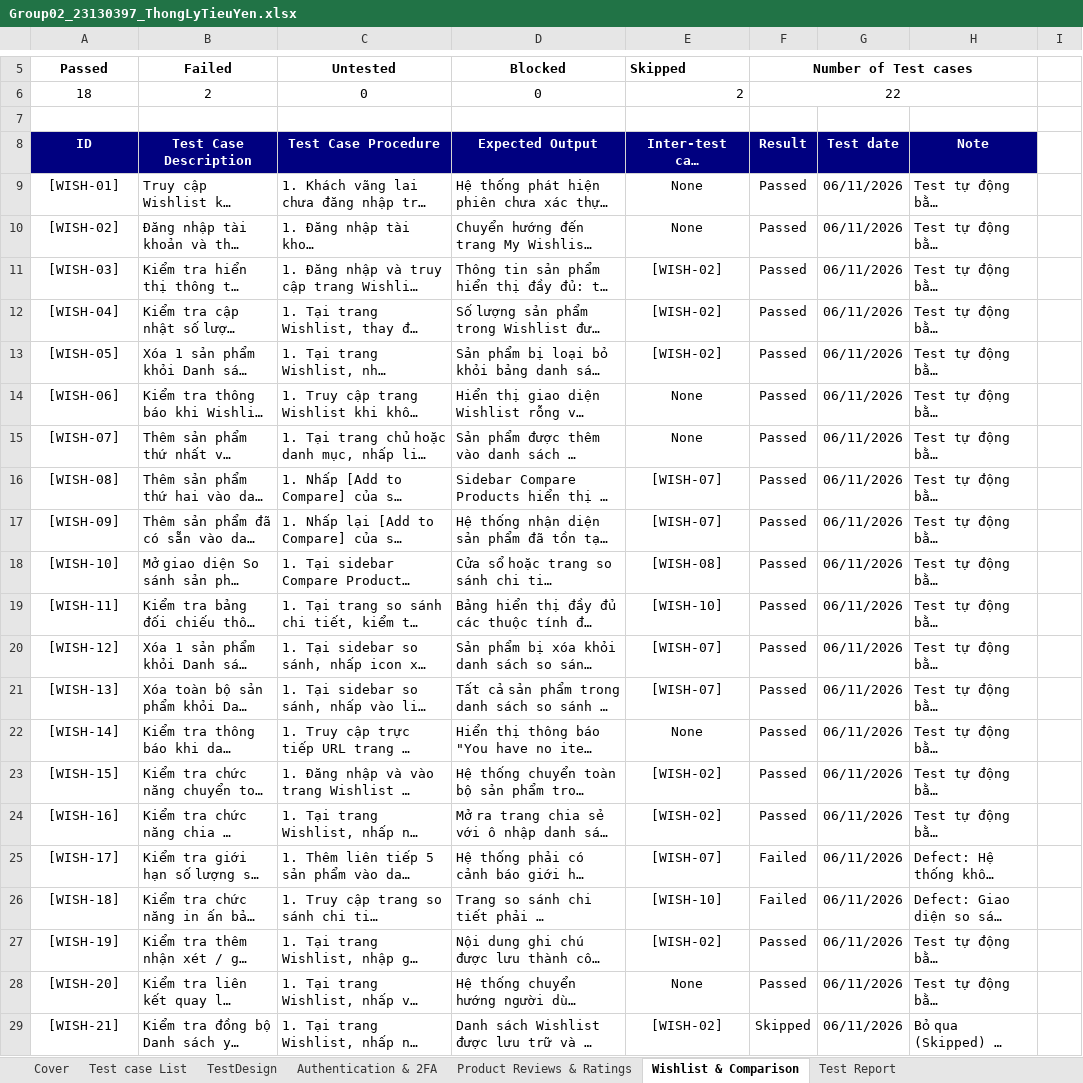
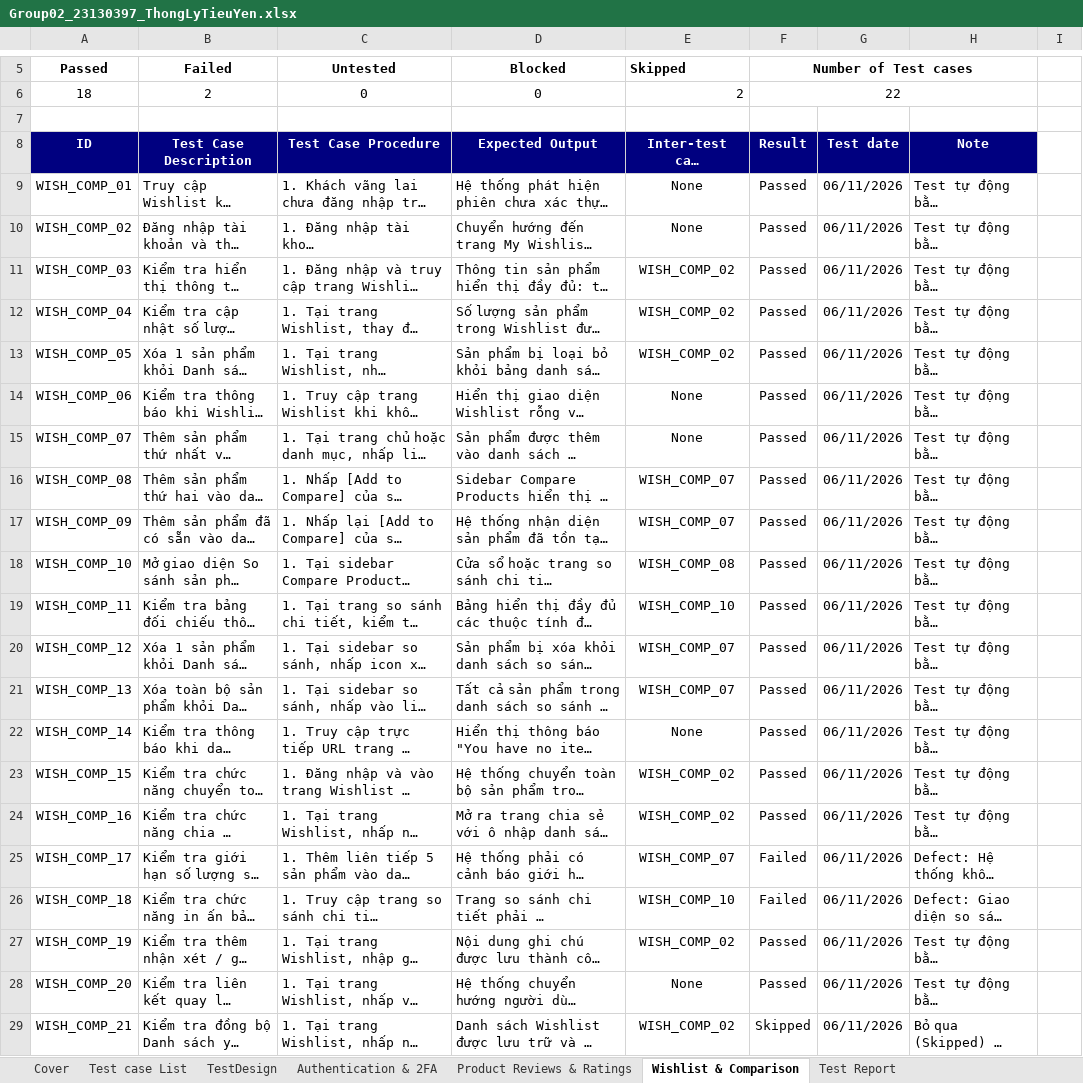
Before and after one commit to vthiet/group02-mahocommerce-testing, an Excel workbook: reports/Group02_23130397_ThongLyTieuYen.xlsx, sheet Wishlist & Comparison, drawn as a sheet; only a part is shown, gaps mark what is left out; long unchanged cells end in …; values as stored, in another font and other column widths than the file's, no borders; the diff covers the shown part only; the diff names each change by its address in the sheet, - before the commit and + after, or states it on an @@ line.

```diff
--- a/reports/Group02_23130397_ThongLyTieuYen.xlsx (sheet Wishlist & Comparison)
+++ b/reports/Group02_23130397_ThongLyTieuYen.xlsx (sheet Wishlist & Comparison)
-A9 (Passed): [WISH-01]
+A9 (Passed): WISH_COMP_01
-A10 (Passed): [WISH-02]
+A10 (Passed): WISH_COMP_02
-A11 (Passed): [WISH-03]
+A11 (Passed): WISH_COMP_03
-E11:E13 (Skipped): [WISH-02]
+E11:E13 (Skipped): WISH_COMP_02
-A12 (Passed): [WISH-04]
+A12 (Passed): WISH_COMP_04
-A13 (Passed): [WISH-05]
+A13 (Passed): WISH_COMP_05
-A14 (Passed): [WISH-06]
+A14 (Passed): WISH_COMP_06
-A15 (Passed): [WISH-07]
+A15 (Passed): WISH_COMP_07
-A16 (Passed): [WISH-08]
+A16 (Passed): WISH_COMP_08
-E16:E17 (Skipped): [WISH-07]
+E16:E17 (Skipped): WISH_COMP_07
-A17 (Passed): [WISH-09]
+A17 (Passed): WISH_COMP_09
-A18 (Passed): [WISH-10]
+A18 (Passed): WISH_COMP_10
-E18 (Skipped): [WISH-08]
+E18 (Skipped): WISH_COMP_08
-A19 (Passed): [WISH-11]
+A19 (Passed): WISH_COMP_11
-E19 (Skipped): [WISH-10]
+E19 (Skipped): WISH_COMP_10
-A20 (Passed): [WISH-12]
+A20 (Passed): WISH_COMP_12
-E20:E21 (Skipped): [WISH-07]
+E20:E21 (Skipped): WISH_COMP_07
-A21 (Passed): [WISH-13]
+A21 (Passed): WISH_COMP_13
-A22 (Passed): [WISH-14]
+A22 (Passed): WISH_COMP_14
-A23 (Passed): [WISH-15]
+A23 (Passed): WISH_COMP_15
-E23:E24 (Skipped): [WISH-02]
+E23:E24 (Skipped): WISH_COMP_02
-A24 (Passed): [WISH-16]
+A24 (Passed): WISH_COMP_16
-A25 (Passed): [WISH-17]
+A25 (Passed): WISH_COMP_17
-E25 (Skipped): [WISH-07]
+E25 (Skipped): WISH_COMP_07
-A26 (Passed): [WISH-18]
+A26 (Passed): WISH_COMP_18
-E26 (Skipped): [WISH-10]
+E26 (Skipped): WISH_COMP_10
-A27 (Passed): [WISH-19]
+A27 (Passed): WISH_COMP_19
-E27 (Skipped): [WISH-02]
+E27 (Skipped): WISH_COMP_02
-A28 (Passed): [WISH-20]
+A28 (Passed): WISH_COMP_20
-A29 (Passed): [WISH-21]
+A29 (Passed): WISH_COMP_21
-E29 (Skipped): [WISH-02]
+E29 (Skipped): WISH_COMP_02
```
Also changed, not shown: 2 edited cells elsewhere in this sheet, sheet Product Reviews & Ratings, sheet Authentication & 2FA, 6 other files.
